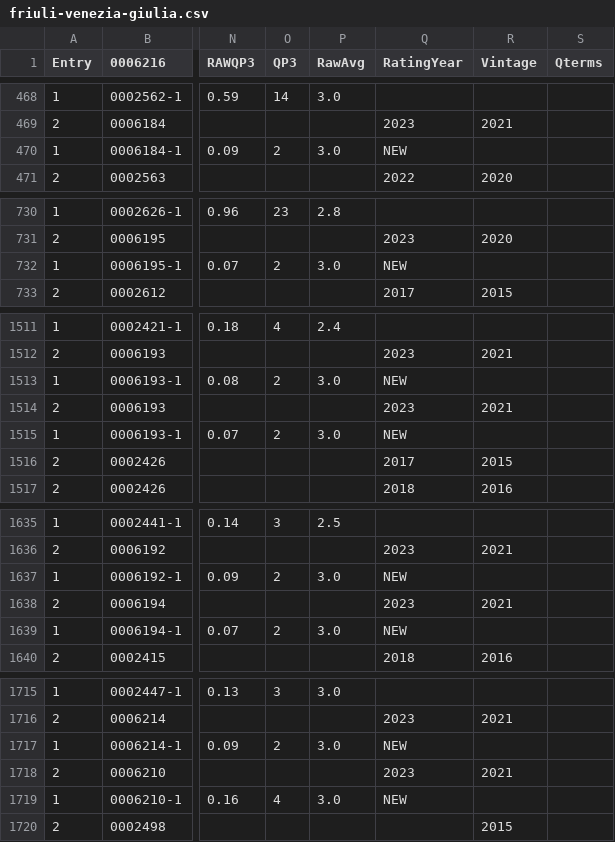
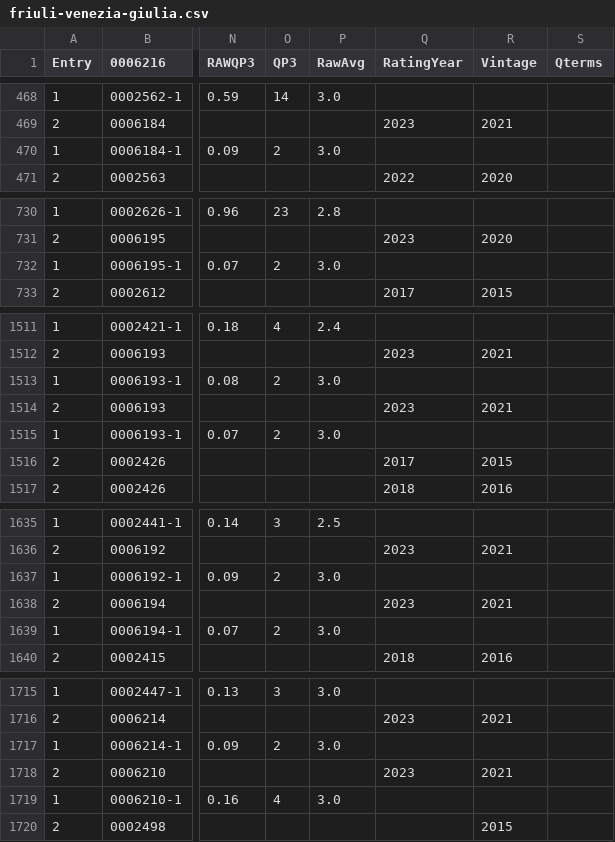
Before and after one commit to d-cmst/agreatwine, a CSV file: csv/friuli-venezia-giulia.csv, drawn as a sheet; only a part is shown, gaps mark what is left out; the diff covers the shown part only; the diff names each change by its address in the sheet, - before the commit and + after, or states it on an @@ line.

```diff
--- a/csv/friuli-venezia-giulia.csv
+++ b/csv/friuli-venezia-giulia.csv
-Q470 (RatingYear): NEW
+Q470 (RatingYear): (empty)
-Q732 (RatingYear): NEW
+Q732 (RatingYear): (empty)
-Q1513 (RatingYear): NEW
+Q1513 (RatingYear): (empty)
-Q1515 (RatingYear): NEW
+Q1515 (RatingYear): (empty)
-Q1637 (RatingYear): NEW
+Q1637 (RatingYear): (empty)
-Q1639 (RatingYear): NEW
+Q1639 (RatingYear): (empty)
-Q1717 (RatingYear): NEW
+Q1717 (RatingYear): (empty)
-Q1719 (RatingYear): NEW
+Q1719 (RatingYear): (empty)
```
Also changed, not shown: 34 edited cells elsewhere in this file, 6 other files.
